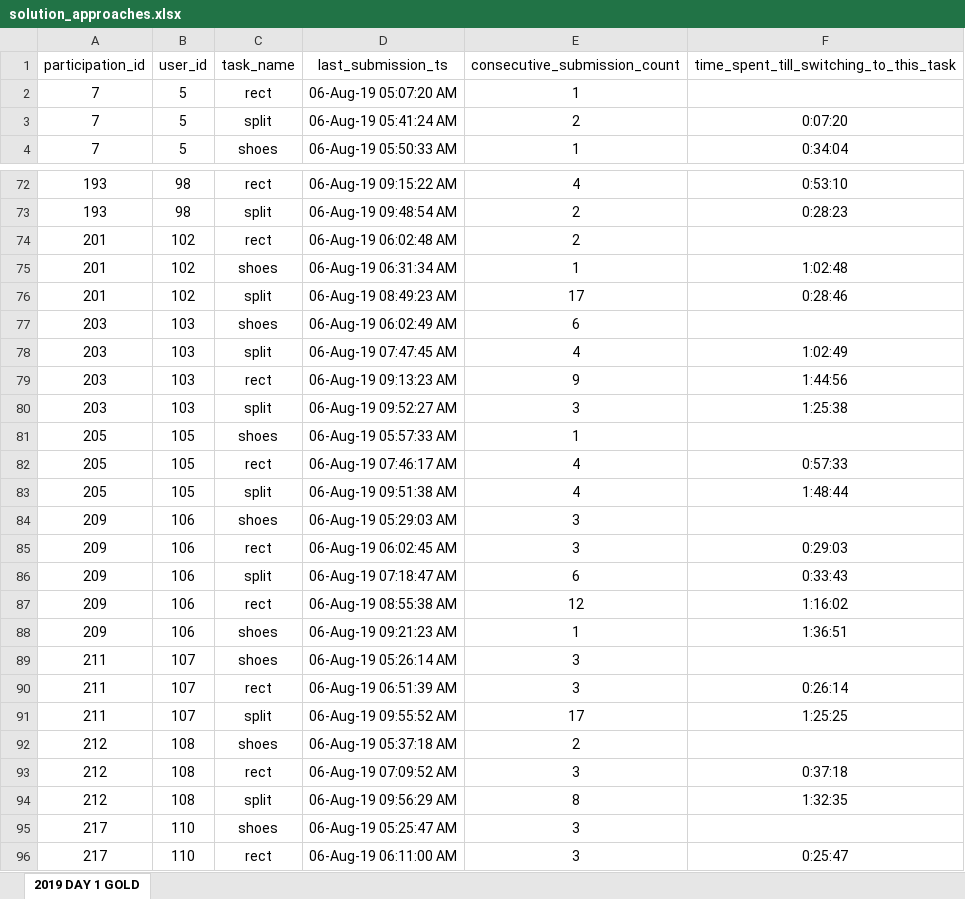
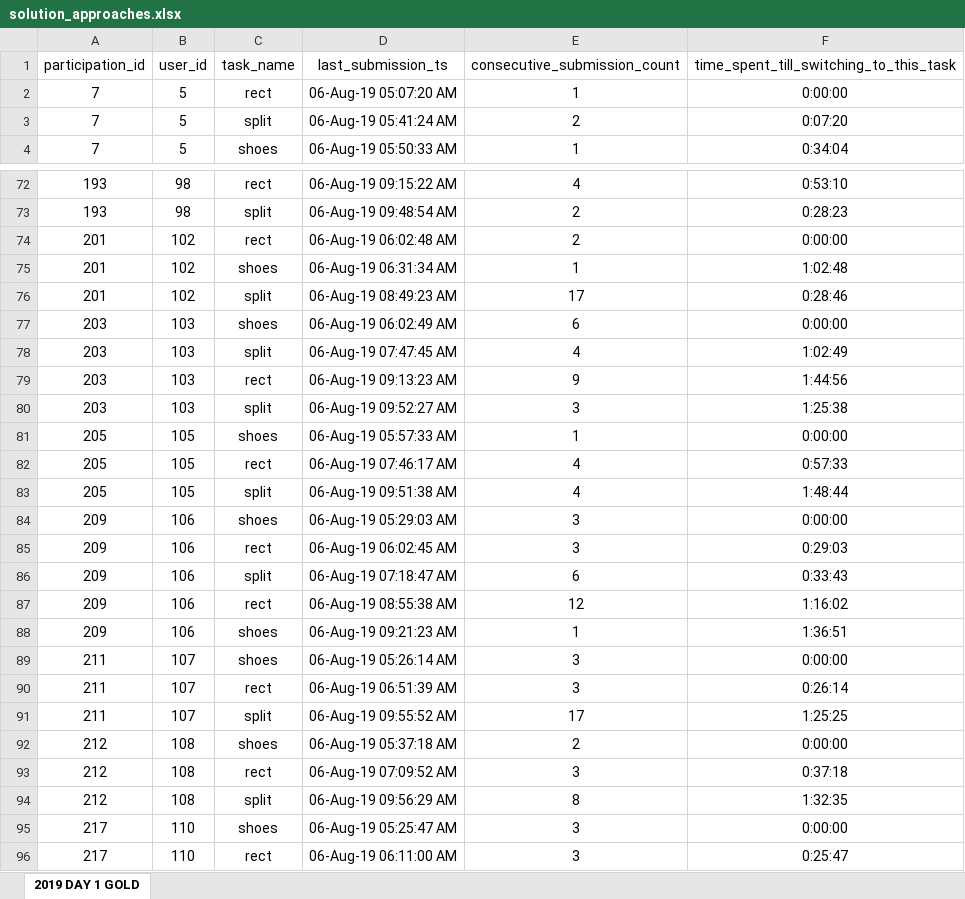
Before and after one commit to ADA-SITE-JML/ioi-grant, an Excel workbook: insights/3/solution_approaches.xlsx, sheet 2019 DAY 1 GOLD, drawn as a sheet; only a part is shown, gaps mark what is left out; values as stored, in another font and other column widths than the file's, no borders; the diff covers the shown part only; the diff names each change by its address in the sheet, - before the commit and + after, or states it on an @@ line.

Commit message:
update i3 script and excel to include 0 time

```diff
--- a/insights/3/solution_approaches.xlsx (sheet 2019 DAY 1 GOLD)
+++ b/insights/3/solution_approaches.xlsx (sheet 2019 DAY 1 GOLD)
-F2: (empty)
+F2: 0:00:00
-F74: (empty)
+F74: 0:00:00
-F77: (empty)
+F77: 0:00:00
-F81: (empty)
+F81: 0:00:00
-F84: (empty)
+F84: 0:00:00
-F89: (empty)
+F89: 0:00:00
-F92: (empty)
+F92: 0:00:00
-F95: (empty)
+F95: 0:00:00
```
Also changed, not shown: 20 edited cells elsewhere in this sheet, 1 other file.
